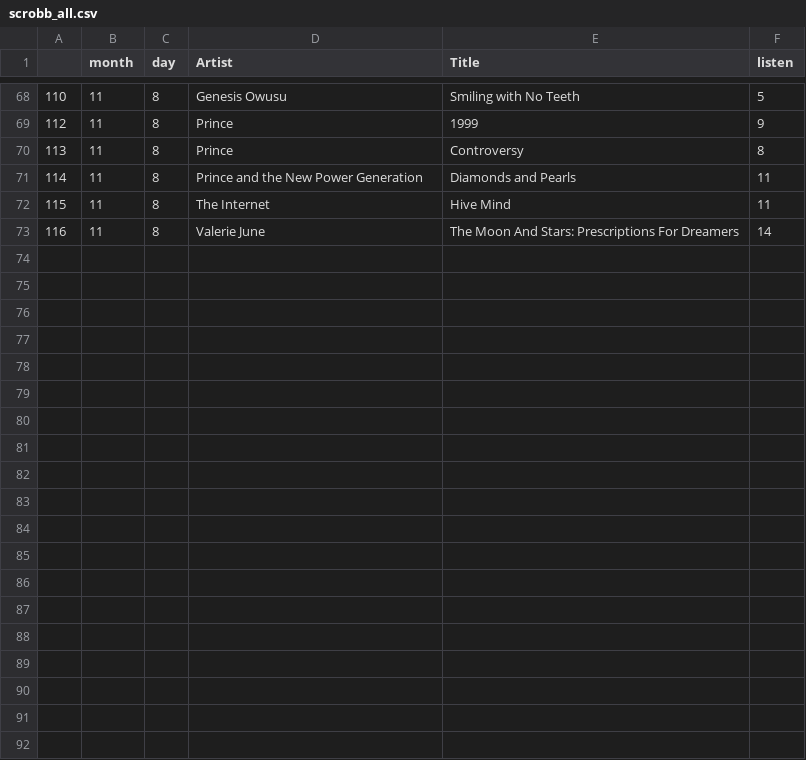
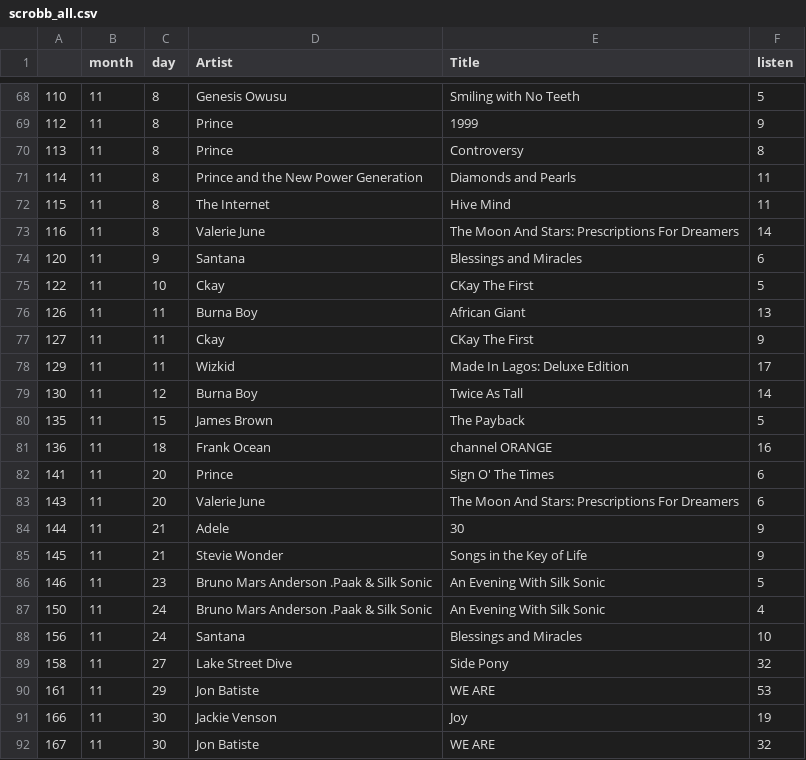
Before and after one commit to JELambert/discographyapp, a CSV file: data/scrobb_all.csv, drawn as a sheet; only a part is shown, gaps mark what is left out; the diff covers the shown part only.

```diff
--- a/data/scrobb_all.csv
+++ b/data/scrobb_all.csv
@@ -73 +73,20 @@
 116,11,8,Valerie June,The Moon And Stars: Prescriptions For Dreamers,14
+120,11,9,Santana,Blessings and Miracles,6
+122,11,10,Ckay,CKay The First,5
+126,11,11,Burna Boy,African Giant,13
+127,11,11,Ckay,CKay The First,9
+129,11,11,Wizkid,Made In Lagos: Deluxe Edition,17
+130,11,12,Burna Boy,Twice As Tall,14
+135,11,15,James Brown,The Payback,5
+136,11,18,Frank Ocean,channel ORANGE,16
+141,11,20,Prince,Sign O' The Times,6
+143,11,20,Valerie June,The Moon And Stars: Prescriptions For Dreamers,6
+144,11,21,Adele,30,9
+145,11,21,Stevie Wonder,Songs in the Key of Life,9
+146,11,23,Bruno Mars Anderson .Paak & Silk Sonic,An Evening With Silk Sonic,5
+150,11,24,Bruno Mars Anderson .Paak & Silk Sonic,An Evening With Silk Sonic,4
+156,11,24,Santana,Blessings and Miracles,10
+158,11,27,Lake Street Dive,Side Pony,32
+161,11,29,Jon Batiste,WE ARE,53
+166,11,30,Jackie Venson,Joy,19
+167,11,30,Jon Batiste,WE ARE,32
```
Also changed, not shown: 9 added rows and 1 edited cell elsewhere in this file, data/scrobb.csv, data/scrobb_week.csv, 9 other files.
